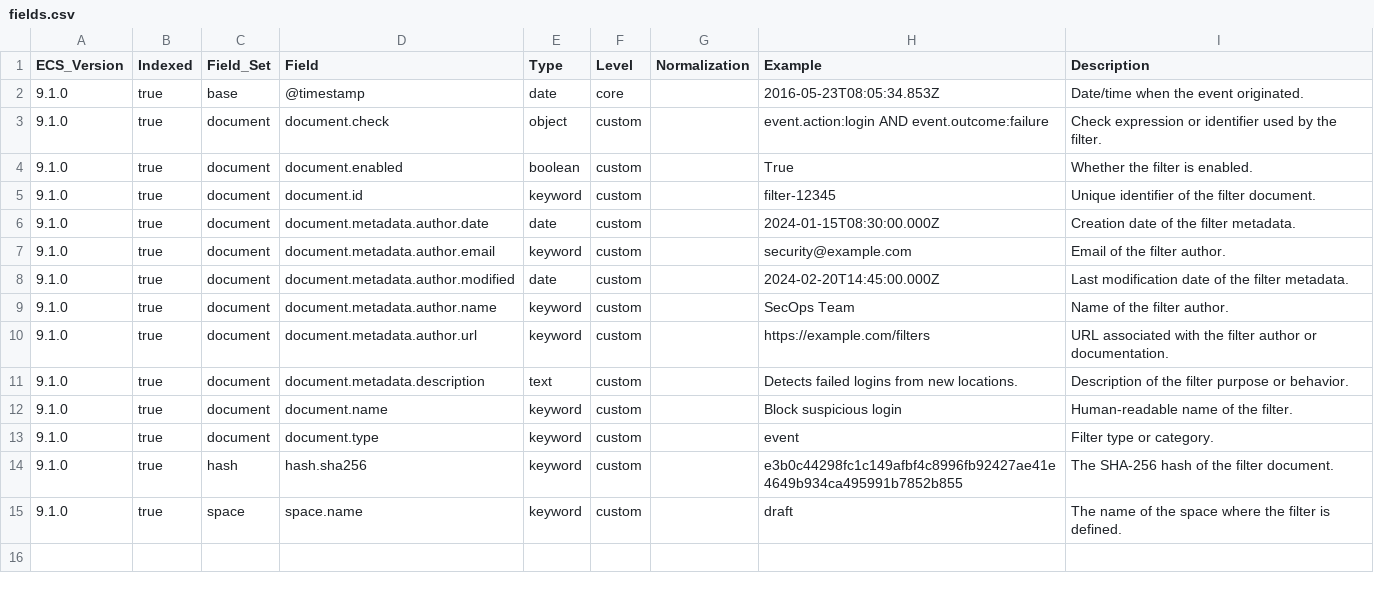
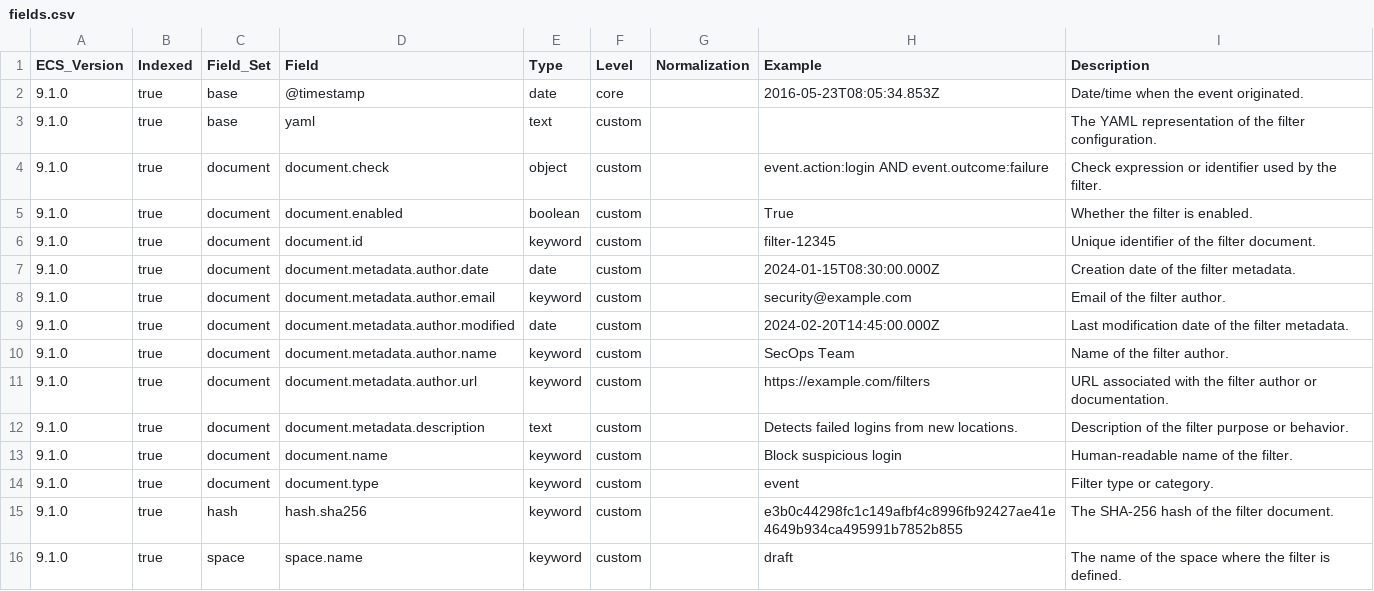
Before and after one commit to wazuh/wazuh-indexer-plugins, a CSV file: wcs/content/filters/docs/fields.csv, drawn as a sheet; the diff names each change by its address in the sheet, - before the commit and + after, or states it on an @@ line.

Commit message:
Modify wcs filters template

```diff
--- a/wcs/content/filters/docs/fields.csv
+++ b/wcs/content/filters/docs/fields.csv
+row 3: 9.1.0 | true | base | yaml | text | custom |  |  | The YAML representation of the filter configuration.
```
Also changed, not shown: 2 other files.
